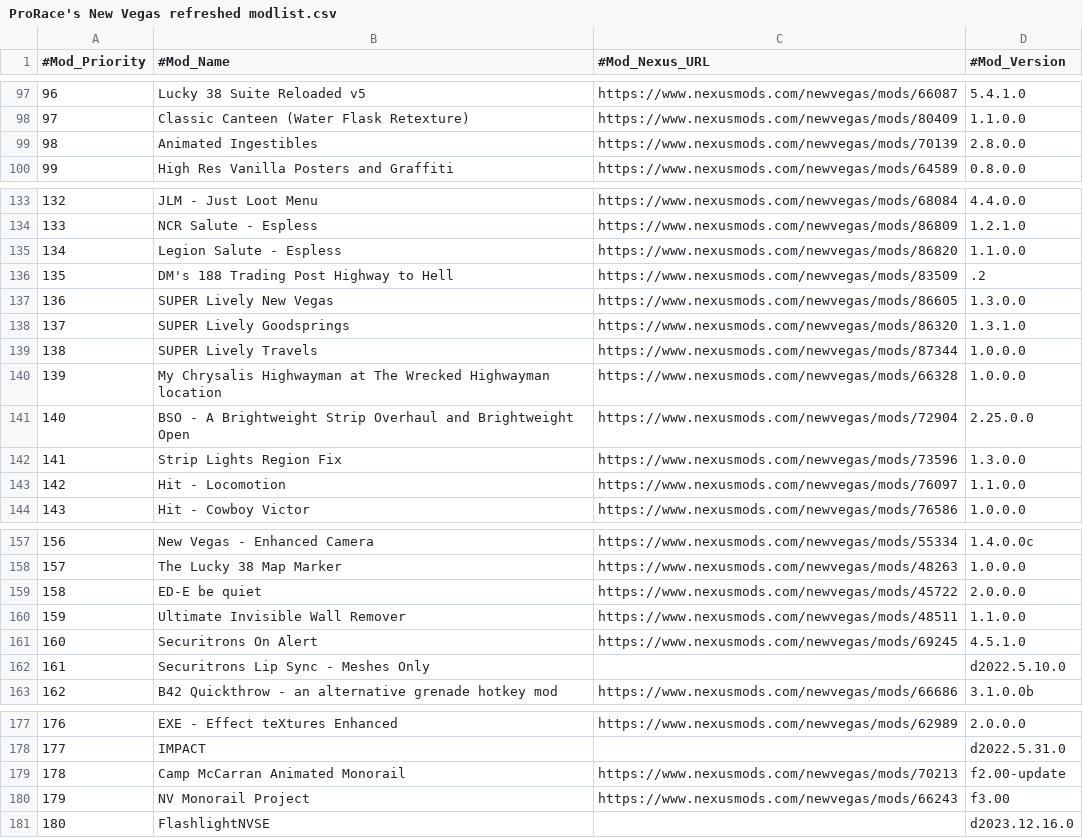
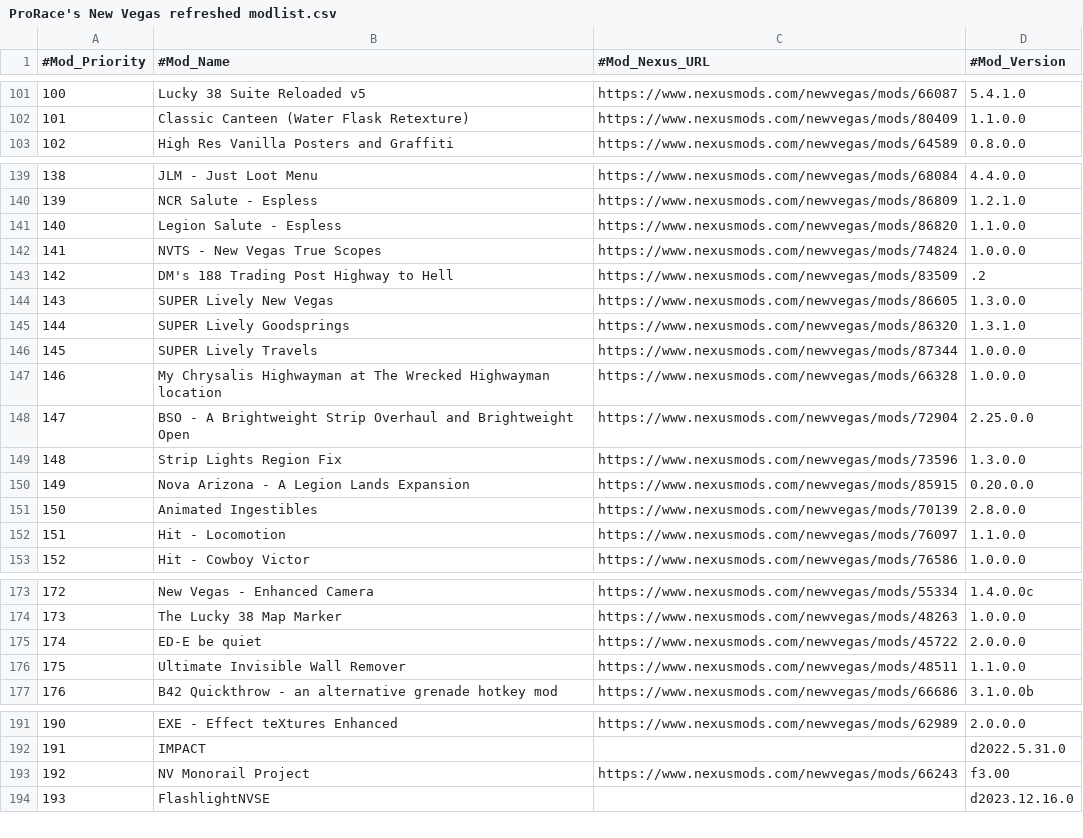
Before and after one commit to ProRace-X/FNV_MODLIST, a CSV file: ProRace's New Vegas refreshed modlist.csv, drawn as a sheet; only a part is shown, gaps mark what is left out; removed rows and columns are numbered as before the commit, all else as after; the diff covers the shown part only; the diff names each change by its address in the sheet, - before the commit and + after, or states it on an @@ line.

```diff
--- a/ProRace's New Vegas refreshed modlist.csv
+++ b/ProRace's New Vegas refreshed modlist.csv
@@ column A (#Mod_Priority) renumbered between rows 20 and 197 @@
+row 142: 141 | NVTS - New Vegas True Scopes | https://www.nexusmods.com/newvegas/mods/74824 | 1.0.0.0
+row 150: 149 | Nova Arizona - A Legion Lands Expansion | https://www.nexusmods.com/newvegas/mods/85915 | 0.20.0.0
@@ row 99 moved to row 151: 150 @@
-row 161: 160 | Securitrons On Alert | https://www.nexusmods.com/newvegas/mods/69245 | 4.5.1.0
@@ row 162 moved to row 164: 163 @@
@@ row 179 moved to row 165: 164 @@
```
Also changed, not shown: 19 added rows, 6 removed rows and 1 edited cell elsewhere in this file.
